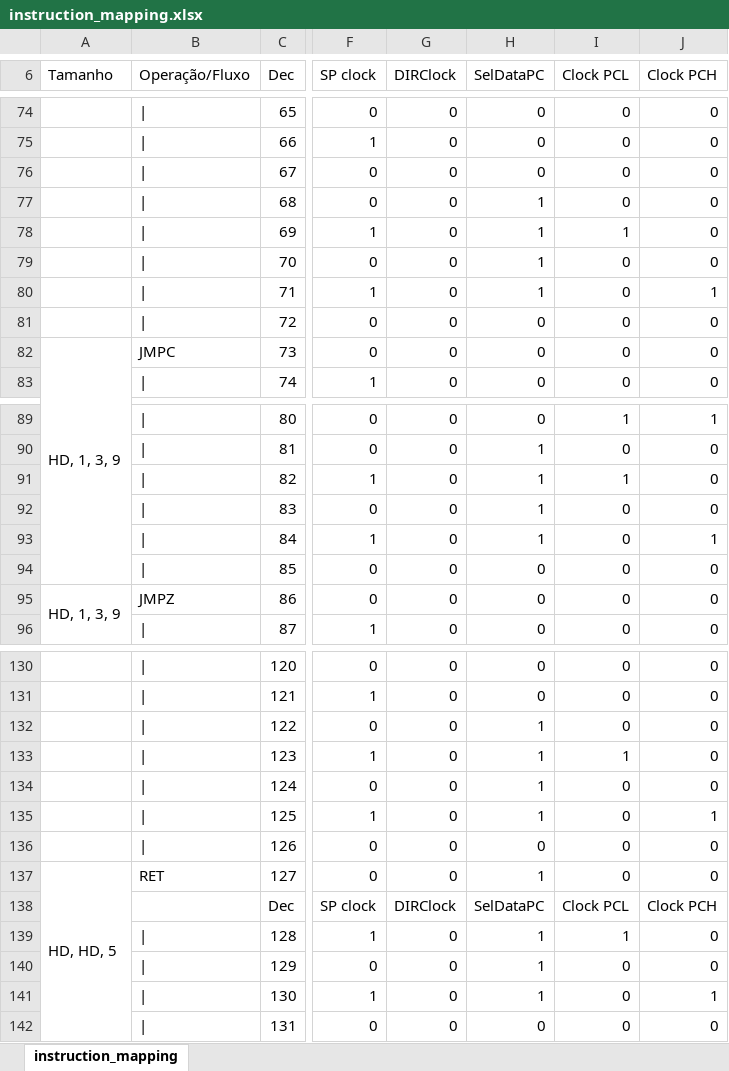
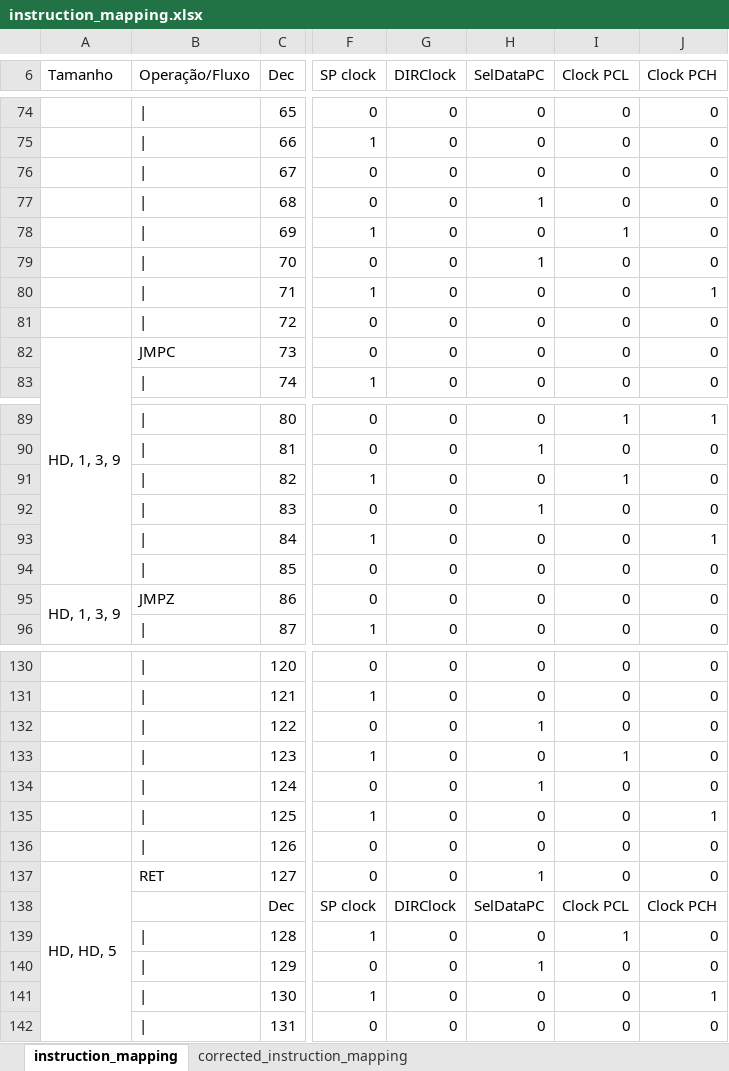
Before and after one commit to jeanklann/M3PlusMicrocontrollerSimulator, an Excel workbook: Files/instruction_mapping.xlsx, sheet instruction_mapping, drawn as a sheet; only a part is shown, gaps mark what is left out; values as stored, in another font and other column widths than the file's, no cell formats; the diff covers the shown part only; the diff names each change by its address in the sheet, - before the commit and + after, or states it on an @@ line.

```diff
--- a/Files/instruction_mapping.xlsx (sheet instruction_mapping)
+++ b/Files/instruction_mapping.xlsx (sheet instruction_mapping)
+sheet tab: corrected_instruction_mapping
-H78 (SelDataPC): 1
+H78 (SelDataPC): 0
-H80 (SelDataPC): 1
+H80 (SelDataPC): 0
-H91 (SelDataPC): 1
+H91 (SelDataPC): 0
-H93 (SelDataPC): 1
+H93 (SelDataPC): 0
-H133 (SelDataPC): 1
+H133 (SelDataPC): 0
-H135 (SelDataPC): 1
+H135 (SelDataPC): 0
-H139 (SelDataPC): 1
+H139 (SelDataPC): 0
-H141 (SelDataPC): 1
+H141 (SelDataPC): 0
```
Also changed, not shown: 2 edited cells elsewhere in this sheet, cell formats, 29 other files.
